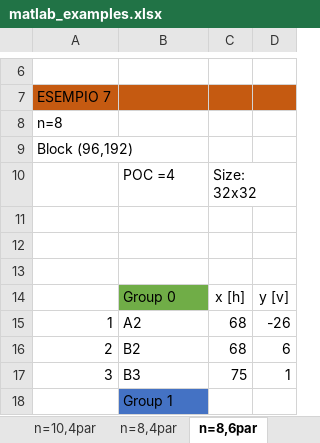
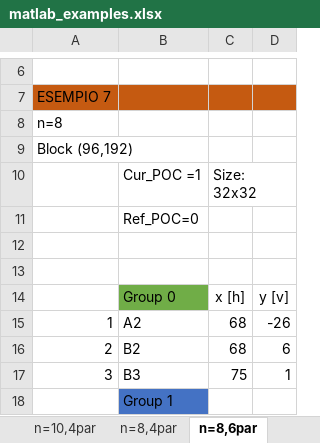
Before and after one commit to CostantinoTaranto/AMC_Model, an Excel workbook: matlab_examples.xlsx, sheet n=8,6par, drawn as a sheet; only a part is shown, gaps mark what is left out; values as stored, in another font and other column widths than the file's, no borders; charts and pictures not drawn; the diff names each change by its address in the sheet, - before the commit and + after, or states it on an @@ line.

```diff
--- a/matlab_examples.xlsx (sheet n=8,6par)
+++ b/matlab_examples.xlsx (sheet n=8,6par)
-B10: POC =4
+B10: Cur_POC =1
-B11: (empty)
+B11: Ref_POC=0
```
Also changed, not shown: 5 other files.
